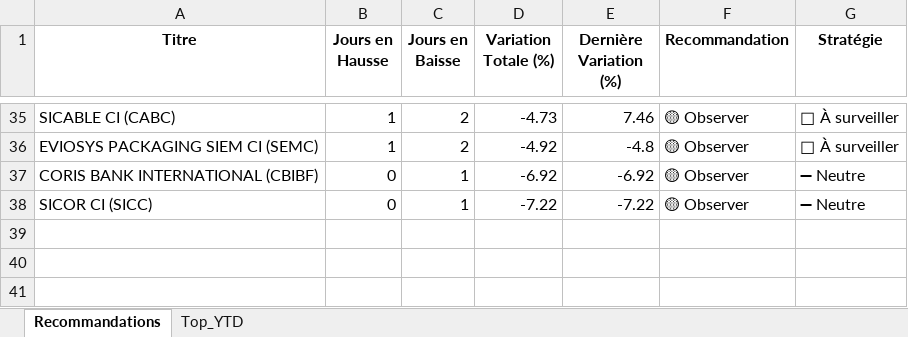
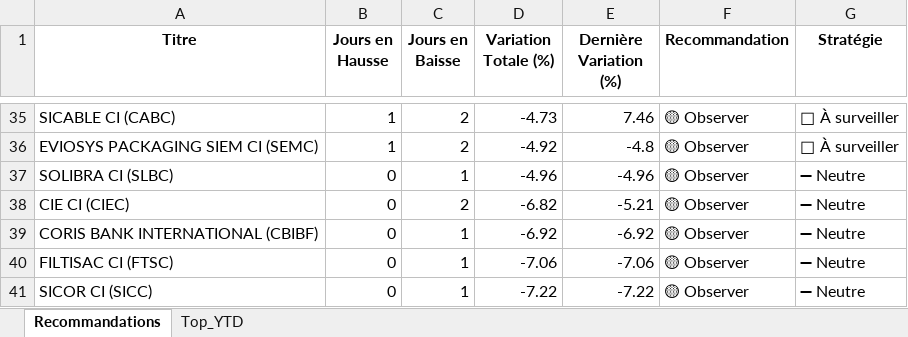
Before and after one commit to esmelobi/brvm-dashboard, an Excel workbook: data/recommandations.xlsx, sheet Recommandations, drawn as a sheet; only a part is shown, gaps mark what is left out; values as stored, in another font and other column widths than the file's, no borders; the diff covers the shown part only; the diff names each change by its address in the sheet, - before the commit and + after, or states it on an @@ line.

```diff
--- a/data/recommandations.xlsx (sheet Recommandations)
+++ b/data/recommandations.xlsx (sheet Recommandations)
+row 37: SOLIBRA CI (SLBC) | 0 | 1 | -4.96 | -4.96 | 🟡 Observer | ➖ Neutre
+row 38: CIE CI (CIEC) | 0 | 2 | -6.82 | -5.21 | 🟡 Observer | ➖ Neutre
+row 40: FILTISAC CI (FTSC) | 0 | 1 | -7.06 | -7.06 | 🟡 Observer | ➖ Neutre
```
Also changed, not shown: 9 added rows, 9 removed rows and 24 edited cells elsewhere in this sheet, sheet Top_YTD.
